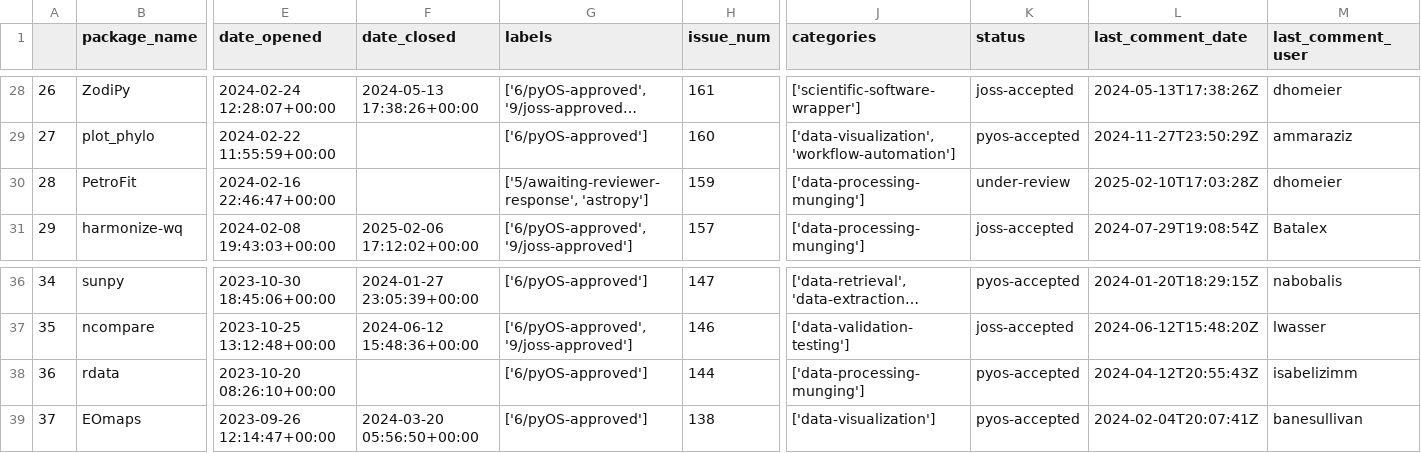
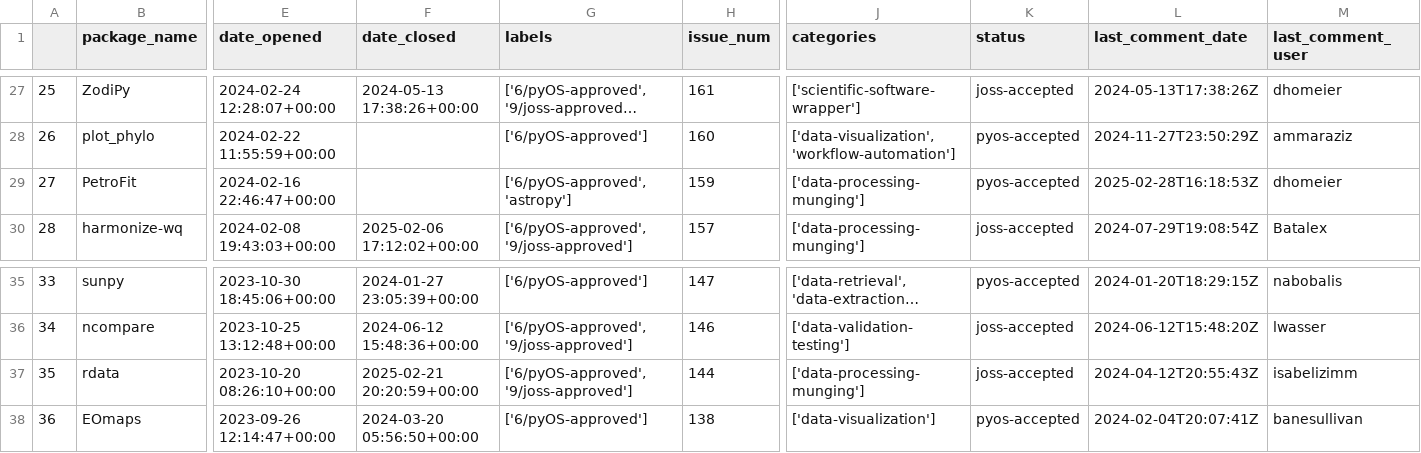
Before and after one commit to pyOpenSci/peer-review-metrics, a CSV file: _data/review_submissions.csv, drawn as a sheet; only a part is shown, gaps mark what is left out; long unchanged cells end in …; addresses are those after the commit; the diff covers the shown part only; the diff names each change by its address in the sheet, - before the commit and + after, or states it on an @@ line.

```diff
--- a/_data/review_submissions.csv
+++ b/_data/review_submissions.csv
@@ column A renumbered from row 26 down @@
-G29 (labels): ['5/awaiting-reviewer-response', 'astropy']
+G29 (labels): ['6/pyOS-approved', 'astropy']
-K29 (status): under-review
+K29 (status): pyos-accepted
-L29 (last_comment_date): 2025-02-10T17:03:28Z
+L29 (last_comment_date): 2025-02-28T16:18:53Z
-F37 (date_closed): (empty)
+F37 (date_closed): 2025-02-21 20:20:59+00:00
-G37 (labels): ['6/pyOS-approved']
+G37 (labels): ['6/pyOS-approved', '9/joss-approved']
-K37 (status): pyos-accepted
+K37 (status): joss-accepted
```
Also changed, not shown: 1 removed row and 20 edited cells elsewhere in this file, _data/review_contribs.csv, _data/review_presubmissions.csv, 1 other file.
